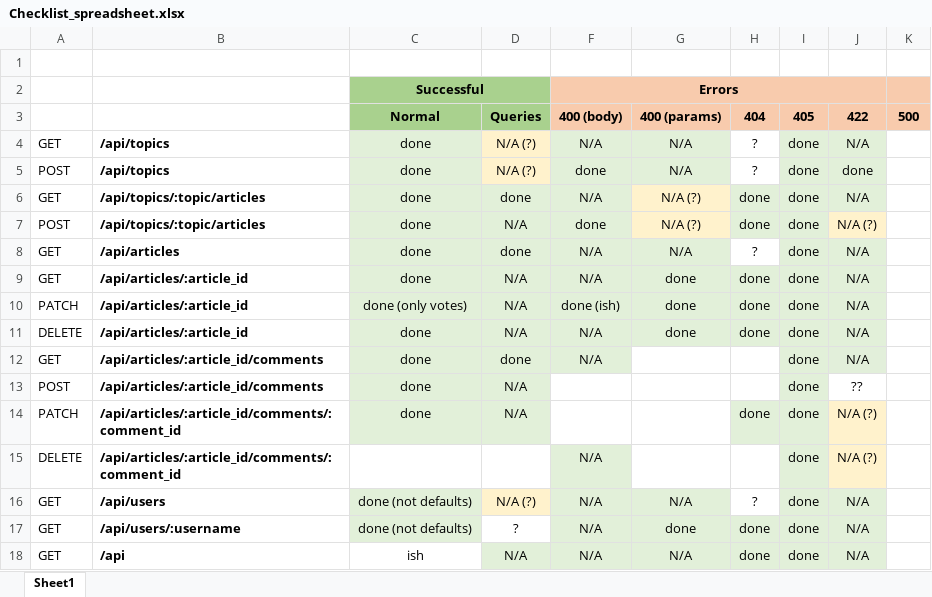
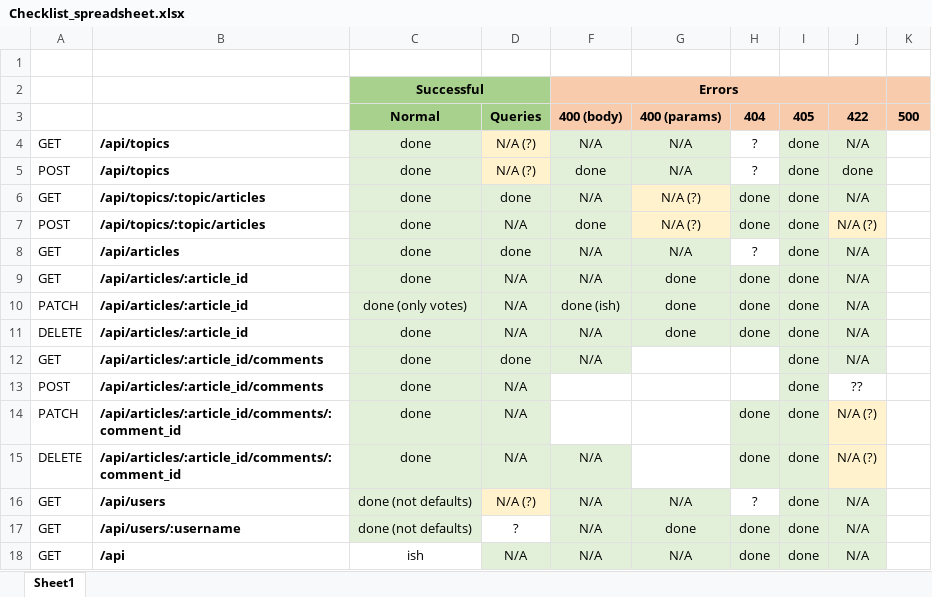
Before and after one commit to isabelmaccabee/northcoder-news-api, an Excel workbook: Checklist_spreadsheet.xlsx, sheet Sheet1, drawn as a sheet; values as stored, in another font and other column widths than the file's, no borders; the diff names each change by its address in the sheet, - before the commit and + after, or states it on an @@ line.

```diff
--- a/Checklist_spreadsheet.xlsx (sheet Sheet1)
+++ b/Checklist_spreadsheet.xlsx (sheet Sheet1)
-C15: (empty)
+C15: done
-C15:D15 fill: none
+C15:D15 fill: #E2F0D9
-D15: (empty)
+D15: N/A
-H15: (empty)
+H15: done
-H15 fill: none
+H15 fill: #E2F0D9
```
Also changed, not shown: 3 other files.
